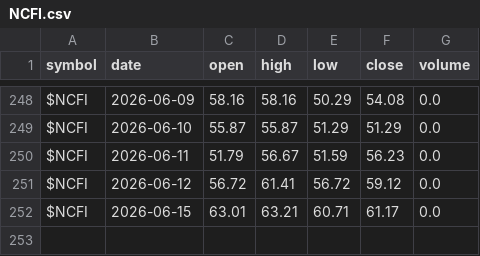
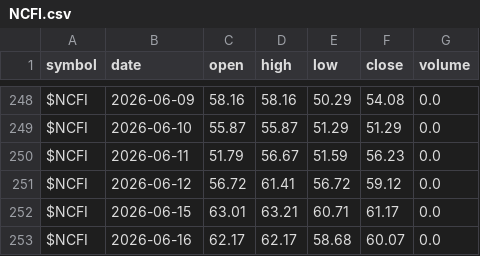
Before and after one commit to co-codin/algo-trading, a CSV file: historical_data/breadth/NCFI.csv, drawn as a sheet; only a part is shown, gaps mark what is left out.

```diff
--- a/historical_data/breadth/NCFI.csv
+++ b/historical_data/breadth/NCFI.csv
@@ -252 +252,2 @@ $NCFI,2026-06-12,56.72,61.41,56.72,59.12,0.0
 $NCFI,2026-06-15,63.01,63.21,60.71,61.17,0.0
+$NCFI,2026-06-16,62.17,62.17,58.68,60.07,0.0
```
Also changed, not shown: historical_data/breadth/NCFD.csv, historical_data/breadth/NCOH.csv, 12 other files.
